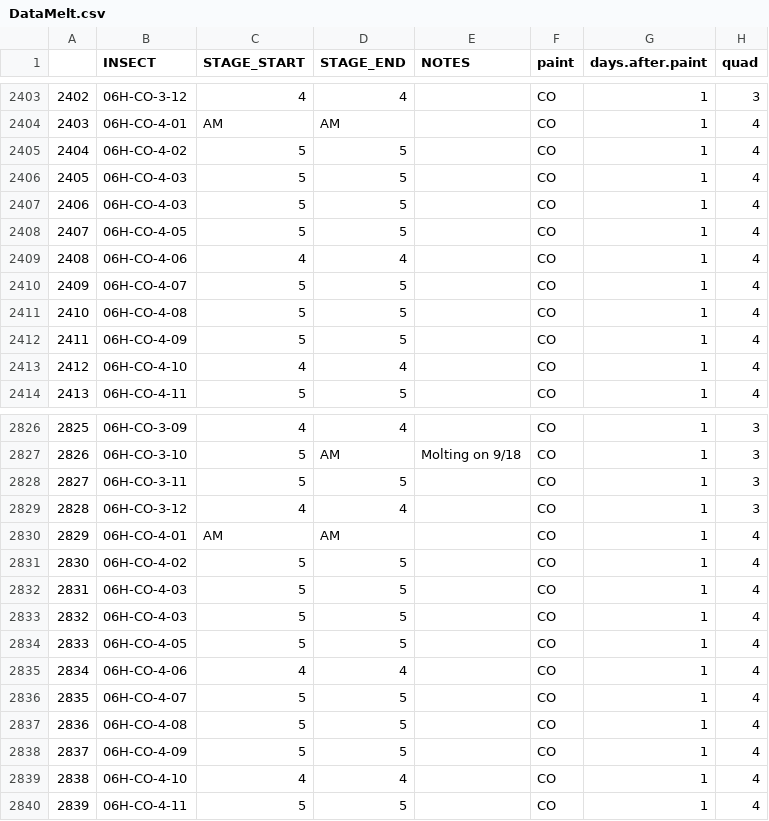
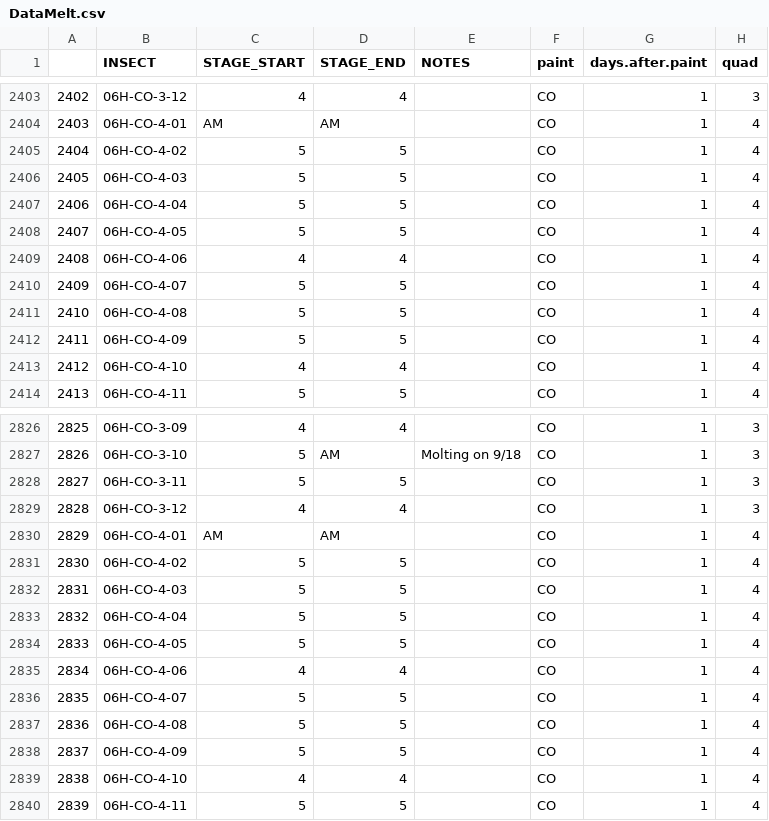
Before and after one commit to chirimacha/Laboratory, a CSV file: Inesfly_Paint_Bed_Bug_Trial/DATA/DataMelt.csv, drawn as a sheet; only a part is shown, gaps mark what is left out; the diff covers the shown part only; the diff names each change by its address in the sheet, - before the commit and + after, or states it on an @@ line.

```diff
--- a/Inesfly_Paint_Bed_Bug_Trial/DATA/DataMelt.csv
+++ b/Inesfly_Paint_Bed_Bug_Trial/DATA/DataMelt.csv
-B2407 (INSECT): 06H-CO-4-03
+B2407 (INSECT): 06H-CO-4-04
-B2833 (INSECT): 06H-CO-4-03
+B2833 (INSECT): 06H-CO-4-04
```
Also changed, not shown: 5 edited cells elsewhere in this file, 2 other files.
